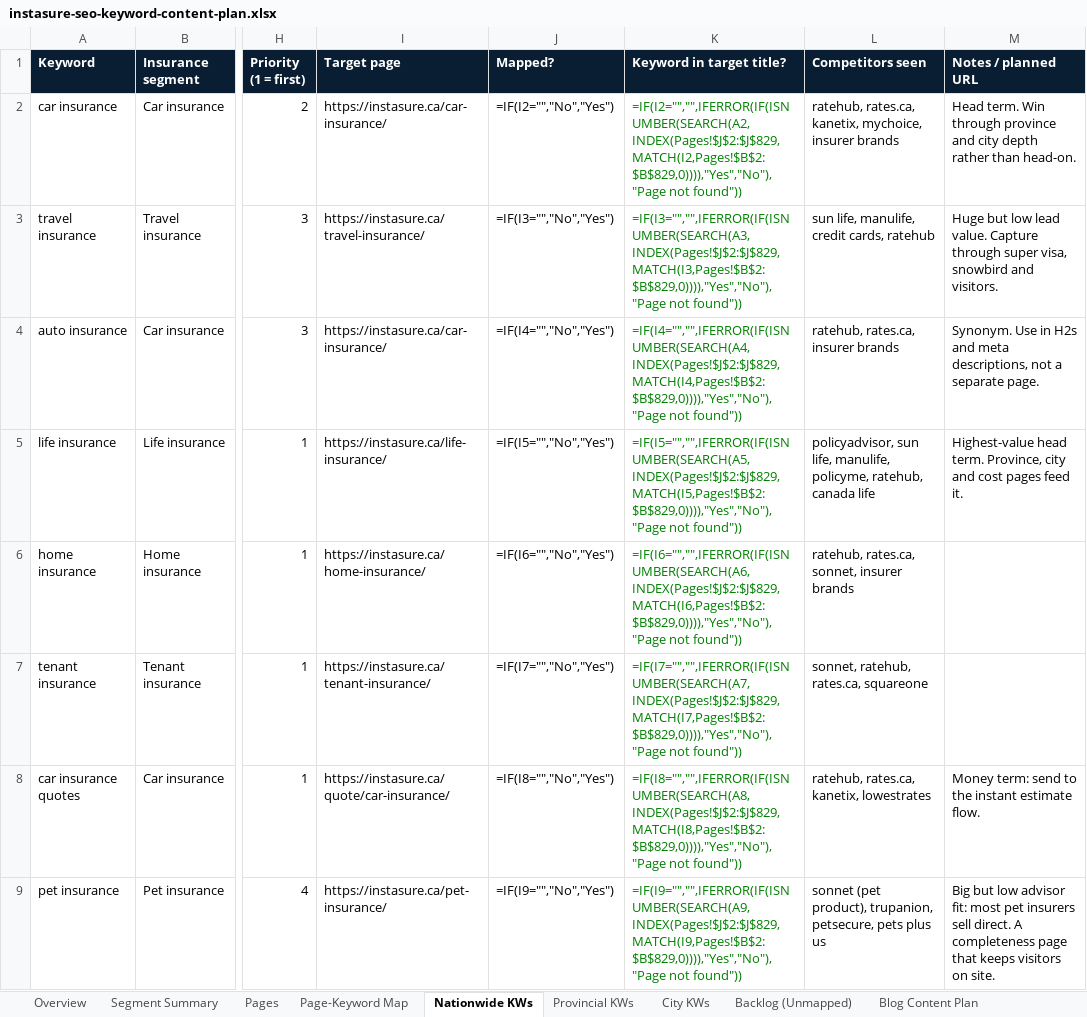
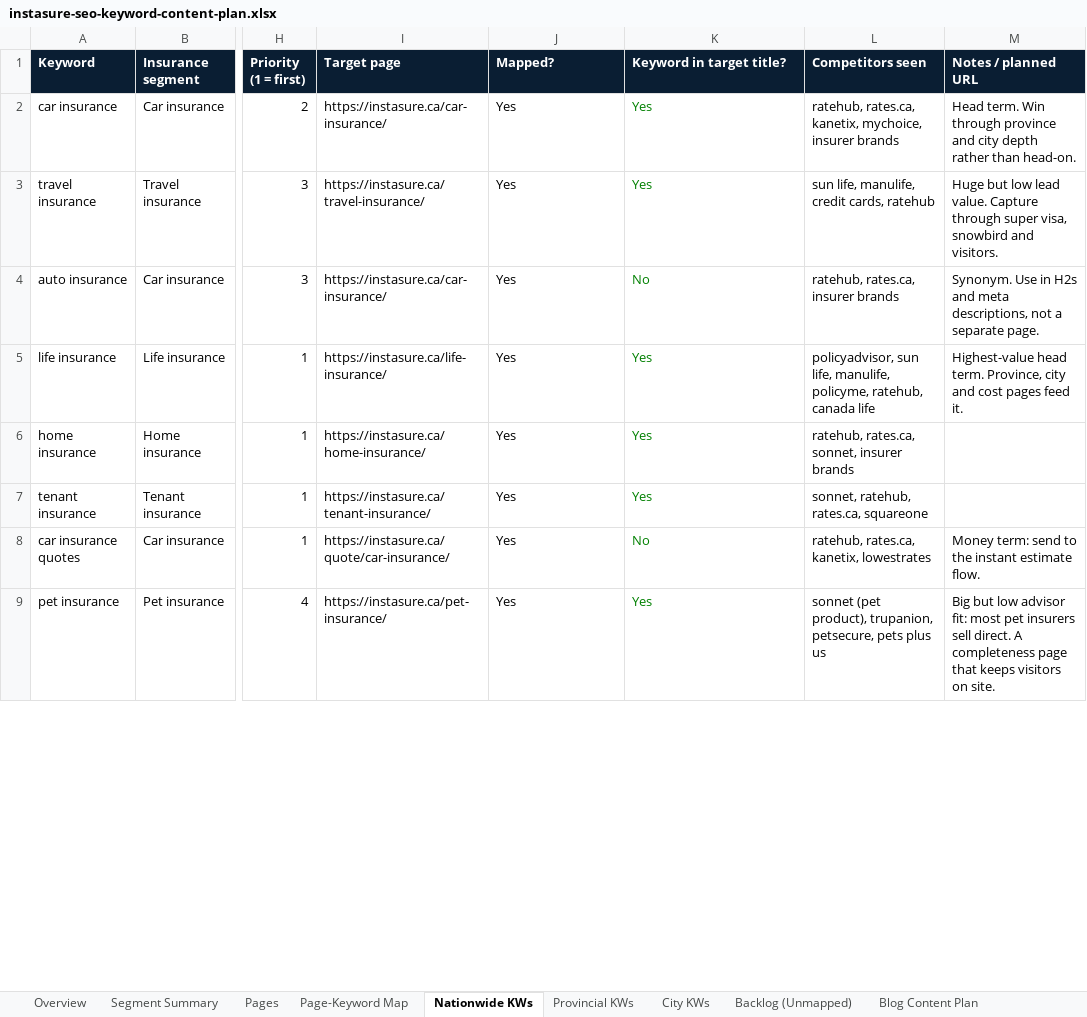
Before and after one commit to NanoQode/Calculators, an Excel workbook: instasure.ca/docs/instasure-seo-keyword-content-plan.xlsx, sheet Nationwide KWs, drawn as a sheet; only a part is shown, gaps mark what is left out; values as stored, in another font and other column widths than the file's, no borders; formulas without a stored value are shown as written; charts and pictures not drawn; the diff covers the shown part only; the diff names each change by its address in the sheet, - before the commit and + after, or states it on an @@ line.

```diff
--- a/instasure.ca/docs/instasure-seo-keyword-content-plan.xlsx (sheet Nationwide KWs)
+++ b/instasure.ca/docs/instasure-seo-keyword-content-plan.xlsx (sheet Nationwide KWs)
-J2 (Mapped?): =IF(I2="","No","Yes")
+J2 (Mapped?): Yes
-K2 (Keyword in target title?): =IF(I2="","",IFERROR(IF(ISNUMBER(SEARCH(A2,INDEX(Pages!$J$2:$J$829,MATCH(I2,Pages!$B$2:$B$829,0)))),"Yes","No"),"Page not found"))
+K2 (Keyword in target title?): Yes
-J3 (Mapped?): =IF(I3="","No","Yes")
+J3 (Mapped?): Yes
-K3 (Keyword in target title?): =IF(I3="","",IFERROR(IF(ISNUMBER(SEARCH(A3,INDEX(Pages!$J$2:$J$829,MATCH(I3,Pages!$B$2:$B$829,0)))),"Yes","No"),"Page not found"))
+K3 (Keyword in target title?): Yes
-J4 (Mapped?): =IF(I4="","No","Yes")
+J4 (Mapped?): Yes
-K4 (Keyword in target title?): =IF(I4="","",IFERROR(IF(ISNUMBER(SEARCH(A4,INDEX(Pages!$J$2:$J$829,MATCH(I4,Pages!$B$2:$B$829,0)))),"Yes","No"),"Page not found"))
+K4 (Keyword in target title?): No
-J5 (Mapped?): =IF(I5="","No","Yes")
+J5 (Mapped?): Yes
-K5 (Keyword in target title?): =IF(I5="","",IFERROR(IF(ISNUMBER(SEARCH(A5,INDEX(Pages!$J$2:$J$829,MATCH(I5,Pages!$B$2:$B$829,0)))),"Yes","No"),"Page not found"))
+K5 (Keyword in target title?): Yes
-J6 (Mapped?): =IF(I6="","No","Yes")
+J6 (Mapped?): Yes
-K6 (Keyword in target title?): =IF(I6="","",IFERROR(IF(ISNUMBER(SEARCH(A6,INDEX(Pages!$J$2:$J$829,MATCH(I6,Pages!$B$2:$B$829,0)))),"Yes","No"),"Page not found"))
+K6 (Keyword in target title?): Yes
-J7 (Mapped?): =IF(I7="","No","Yes")
+J7 (Mapped?): Yes
-K7 (Keyword in target title?): =IF(I7="","",IFERROR(IF(ISNUMBER(SEARCH(A7,INDEX(Pages!$J$2:$J$829,MATCH(I7,Pages!$B$2:$B$829,0)))),"Yes","No"),"Page not found"))
+K7 (Keyword in target title?): Yes
-J8 (Mapped?): =IF(I8="","No","Yes")
+J8 (Mapped?): Yes
-K8 (Keyword in target title?): =IF(I8="","",IFERROR(IF(ISNUMBER(SEARCH(A8,INDEX(Pages!$J$2:$J$829,MATCH(I8,Pages!$B$2:$B$829,0)))),"Yes","No"),"Page not found"))
+K8 (Keyword in target title?): No
-J9 (Mapped?): =IF(I9="","No","Yes")
+J9 (Mapped?): Yes
-K9 (Keyword in target title?): =IF(I9="","",IFERROR(IF(ISNUMBER(SEARCH(A9,INDEX(Pages!$J$2:$J$829,MATCH(I9,Pages!$B$2:$B$829,0)))),"Yes","No"),"Page not found"))
+K9 (Keyword in target title?): Yes
```
Also changed, not shown: 318 edited cells elsewhere in this sheet, sheet Pages, sheet Blog Content Plan, sheet City KWs, sheet Page-Keyword Map, sheet Segment Summary, sheet Provincial KWs, 1 more sheet, charts or pictures, 1 other file.
